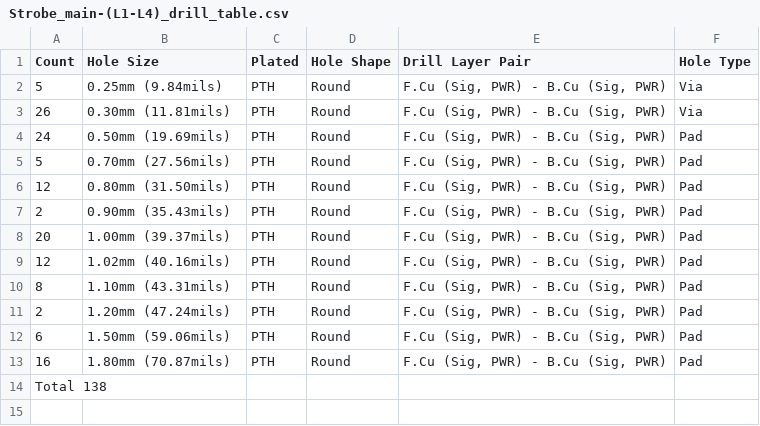
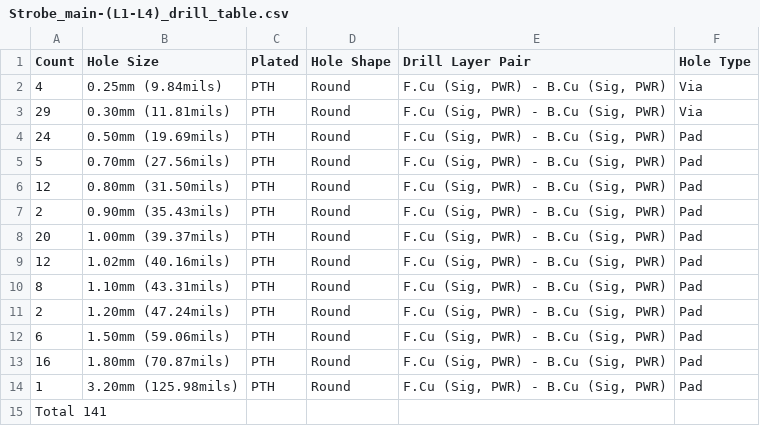
Before and after one commit to FLRHW/Strobe_main, a CSV file: Manufacturing/Fabrication/Drill Tables/Strobe_main-(L1-L4)_drill_table.csv, drawn as a sheet.

```diff
--- a/Manufacturing/Fabrication/Drill Tables/Strobe_main-(L1-L4)_drill_table.csv
+++ b/Manufacturing/Fabrication/Drill Tables/Strobe_main-(L1-L4)_drill_table.csv
@@ -1,4 +1,4 @@
 Count,Hole Size,Plated,Hole Shape,Drill Layer Pair,Hole Type
-5,0.25mm (9.84mils),PTH,Round,"F.Cu (Sig, PWR) - B.Cu (Sig, PWR)",Via
-26,0.30mm (11.81mils),PTH,Round,"F.Cu (Sig, PWR) - B.Cu (Sig, PWR)",Via
+4,0.25mm (9.84mils),PTH,Round,"F.Cu (Sig, PWR) - B.Cu (Sig, PWR)",Via
+29,0.30mm (11.81mils),PTH,Round,"F.Cu (Sig, PWR) - B.Cu (Sig, PWR)",Via
 24,0.50mm (19.69mils),PTH,Round,"F.Cu (Sig, PWR) - B.Cu (Sig, PWR)",Pad
@@ -13,2 +13,3 @@ Count,Hole Size,Plated,Hole Shape,Drill Layer Pair,Hole Type
 16,1.80mm (70.87mils),PTH,Round,"F.Cu (Sig, PWR) - B.Cu (Sig, PWR)",Pad
-Total 138,,,,,
+1,3.20mm (125.98mils),PTH,Round,"F.Cu (Sig, PWR) - B.Cu (Sig, PWR)",Pad
+Total 141,,,,,
```
Also changed, not shown: Manufacturing/Assembly/Strobe_main-CPL.csv, Manufacturing/Assembly/Strobe_main-bom.csv, 53 other files.
